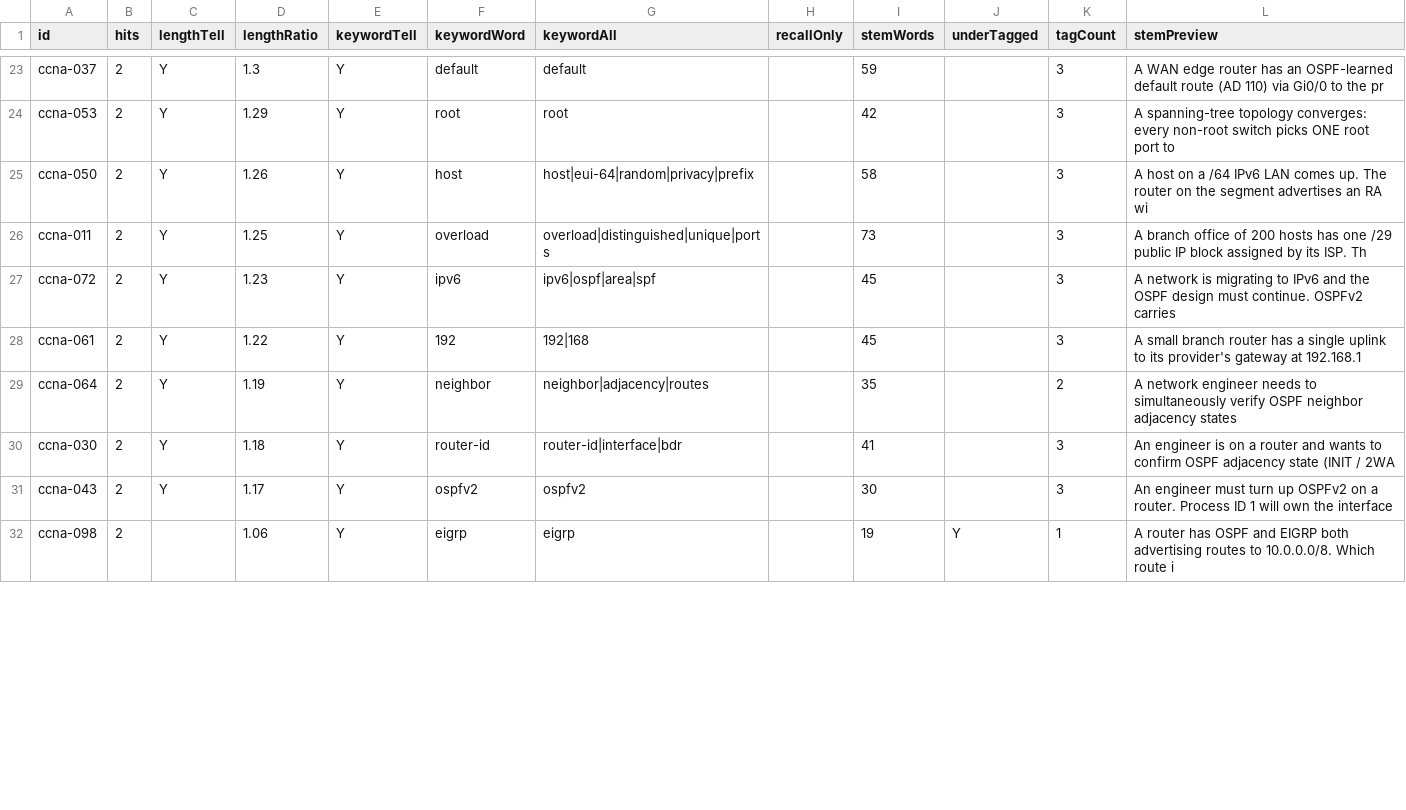
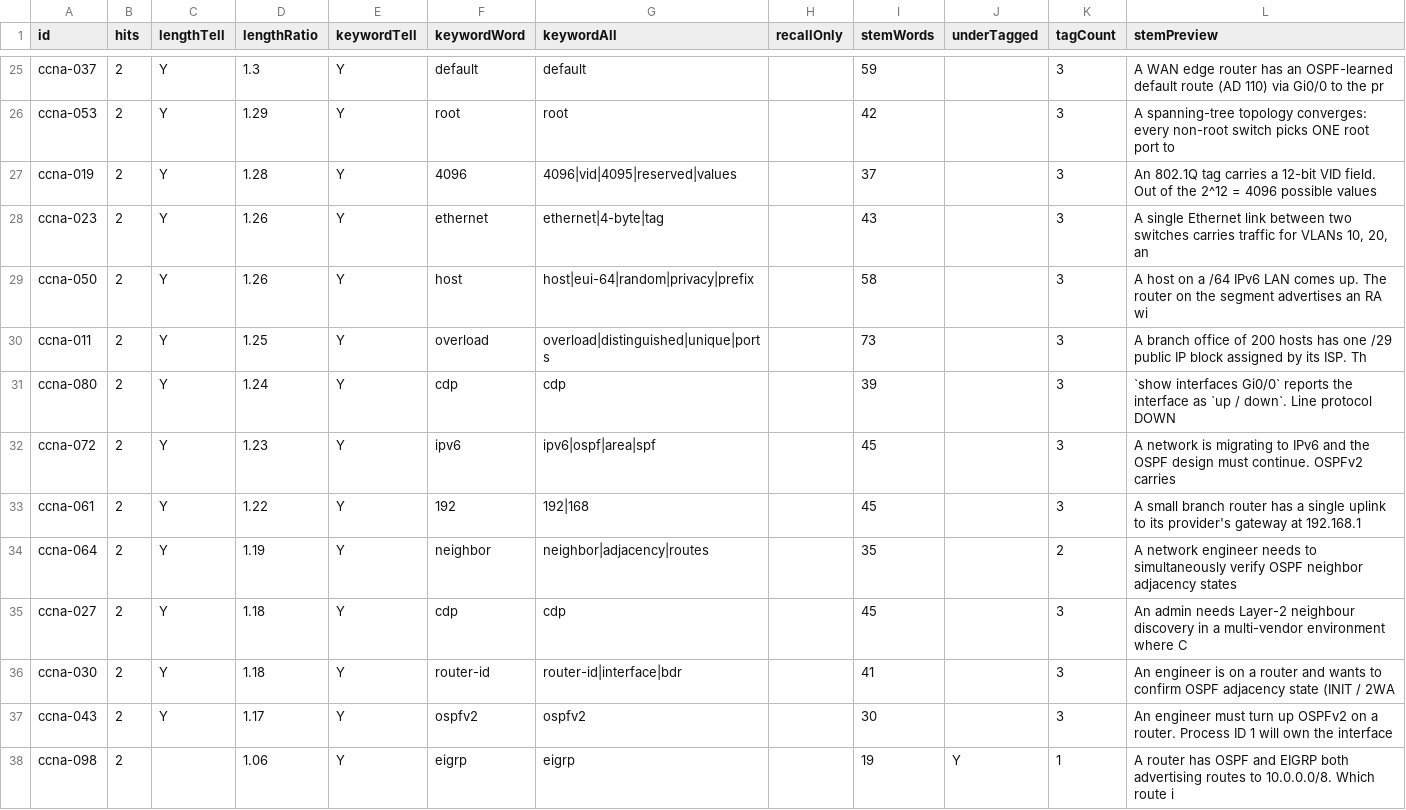
Before and after one commit to daitenkutarojurai-ai/itcertifweb, a CSV file: audits/questions/ccna.csv, drawn as a sheet; only a part is shown, gaps mark what is left out; the diff covers the shown part only.

```diff
--- a/audits/questions/ccna.csv
+++ b/audits/questions/ccna.csv
@@ -24,4 +26,7 @@ id,hits,lengthTell,lengthRatio,keywordTell,keywordWord,keywordAll,recallOnly,ste
 "ccna-053","2","Y","1.29","Y","root","root","","42","","3","A spanning-tree topology converges: every non-root switch picks ONE root port to"
+"ccna-019","2","Y","1.28","Y","4096","4096|vid|4095|reserved|values","","37","","3","An 802.1Q tag carries a 12-bit VID field. Out of the 2^12 = 4096 possible values"
+"ccna-023","2","Y","1.26","Y","ethernet","ethernet|4-byte|tag","","43","","3","A single Ethernet link between two switches carries traffic for VLANs 10, 20, an"
 "ccna-050","2","Y","1.26","Y","host","host|eui-64|random|privacy|prefix","","58","","3","A host on a /64 IPv6 LAN comes up. The router on the segment advertises an RA wi"
 "ccna-011","2","Y","1.25","Y","overload","overload|distinguished|unique|ports","","73","","3","A branch office of 200 hosts has one /29 public IP block assigned by its ISP. Th"
+"ccna-080","2","Y","1.24","Y","cdp","cdp","","39","","3","`show interfaces Gi0/0` reports the interface as `up / down`. Line protocol DOWN"
 "ccna-072","2","Y","1.23","Y","ipv6","ipv6|ospf|area|spf","","45","","3","A network is migrating to IPv6 and the OSPF design must continue. OSPFv2 carries"
@@ -29,2 +34,3 @@ id,hits,lengthTell,lengthRatio,keywordTell,keywordWord,keywordAll,recallOnly,ste
 "ccna-064","2","Y","1.19","Y","neighbor","neighbor|adjacency|routes","","35","","2","A network engineer needs to simultaneously verify OSPF neighbor adjacency states"
+"ccna-027","2","Y","1.18","Y","cdp","cdp","","45","","3","An admin needs Layer-2 neighbour discovery in a multi-vendor environment where C"
 "ccna-030","2","Y","1.18","Y","router-id","router-id|interface|bdr","","41","","3","An engineer is on a router and wants to confirm OSPF adjacency state (INIT / 2WA"
```
Also changed, not shown: 8 added rows and 12 removed rows elsewhere in this file, 2 other files.
